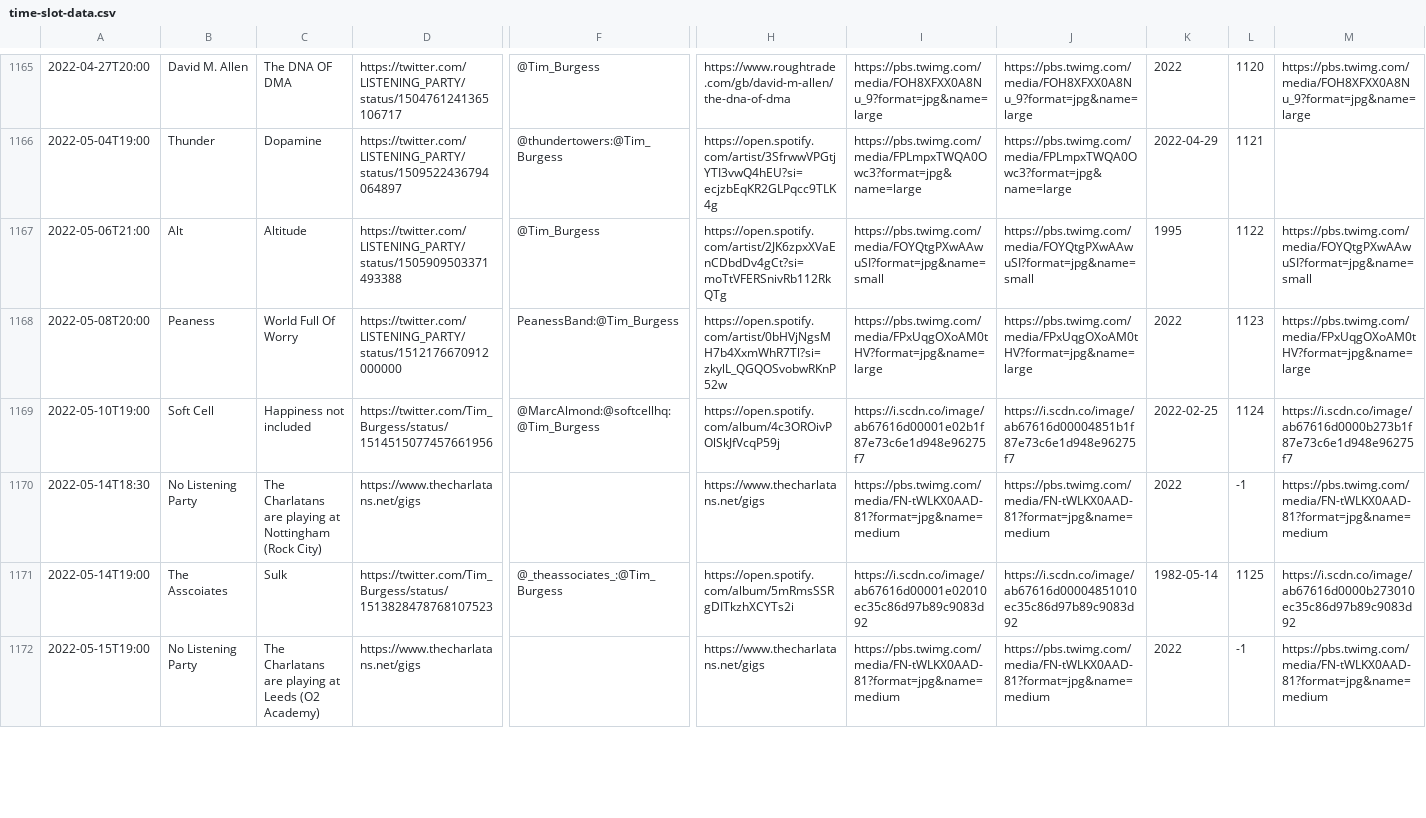
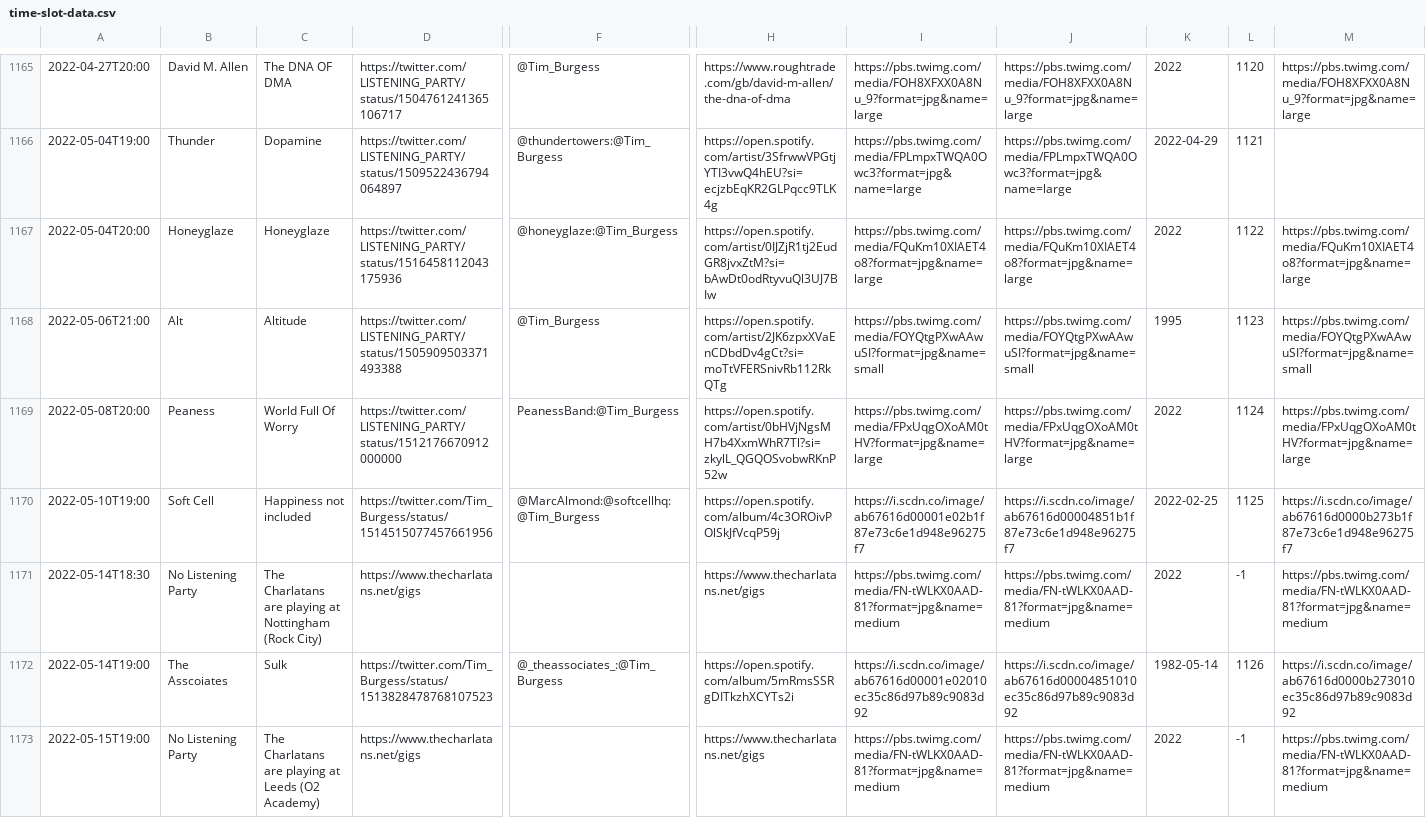
Before and after one commit to matbroughty/timstwitterlisteningparty, a CSV file: data/time-slot-data.csv, drawn as a sheet; only a part is shown, gaps mark what is left out; addresses are those after the commit; rows hold the shown columns only; the diff covers the shown part only; the diff names each change by its address in the sheet, - before the commit and + after, or states it on an @@ line.

Commit message:
Added Honeyglaze

```diff
--- a/data/time-slot-data.csv
+++ b/data/time-slot-data.csv
+row 1167: 2022-05-04T20:00 | Honeyglaze | Honeyglaze | https://twitter.com/LlSTENlNG_PARTY/status/1516458112043175936 | @honeyglaze:@Tim_Burgess | https://open.spotify.com/artist/0IJZjR1tj2EudGR8jvxZtM?si=bAwDt0odRtyvuQl3UJ7BIw | https://pbs.twimg.com/media/FQuKm10XIAET4o8?format=jpg&name=large | https://pbs.twimg.com/media/FQuKm10XIAET4o8?format=jpg&name=large | 2022 | 1122 | https://pbs.twimg.com/media/FQuKm10XIAET4o8?format=jpg&name=large
-L1168: 1122
+L1168: 1123
-L1169: 1123
+L1169: 1124
-L1170: 1124
+L1170: 1125
-L1172: 1125
+L1172: 1126
```
Also changed, not shown: 2 edited cells elsewhere in this file, 6 other files.
